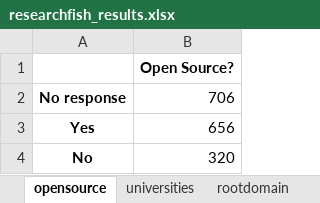
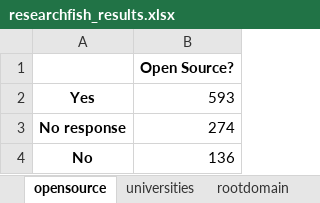
Before and after one commit to softwaresaved/ResearchFish-investigation-across-councils, an Excel workbook: data/researchfish_results.xlsx, sheet opensource, drawn as a sheet; values as stored, in another font and other column widths than the file's, no borders; removed rows and columns are numbered as before the commit, all else as after; the diff names each change by its address in the sheet, - before the commit and + after, or states it on an @@ line.

```diff
--- a/data/researchfish_results.xlsx (sheet opensource)
+++ b/data/researchfish_results.xlsx (sheet opensource)
-row 2: No response | 706
-B2: 656
+B2: 593
+row 3: No response | 274
-B4: 320
+B4: 136
```
Also changed, not shown: sheet rootdomain, sheet universities, sheet returnyear, other sheet tabs, 4 other files.
